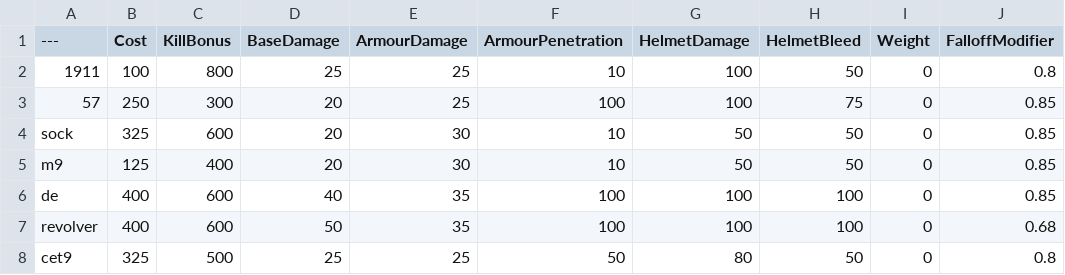
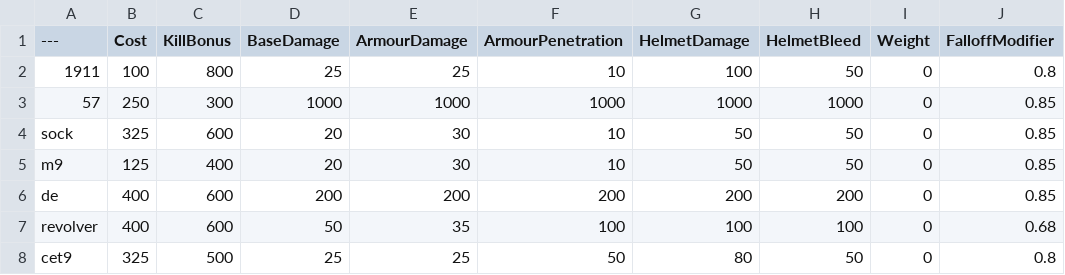
Before and after one commit to windows99-hue/BalancingTable, a CSV file: BalancingTable.csv, drawn as a sheet; only a part is shown; the diff names each change by its address in the sheet, - before the commit and + after, or states it on an @@ line.

Commit message:
fn57 hit 1000!

```diff
--- a/BalancingTable.csv
+++ b/BalancingTable.csv
-D3 (BaseDamage): 20
+D3 (BaseDamage): 1000
-E3 (ArmourDamage): 25
+E3 (ArmourDamage): 1000
-F3 (ArmourPenetration): 100
+F3 (ArmourPenetration): 1000
-G3 (HelmetDamage): 100
+G3 (HelmetDamage): 1000
-H3 (HelmetBleed): 75
+H3 (HelmetBleed): 1000
-D6 (BaseDamage): 40
+D6 (BaseDamage): 200
-E6 (ArmourDamage): 35
+E6 (ArmourDamage): 200
-F6 (ArmourPenetration): 100
+F6 (ArmourPenetration): 200
-G6 (HelmetDamage): 100
+G6 (HelmetDamage): 200
-H6 (HelmetBleed): 100
+H6 (HelmetBleed): 200
```
